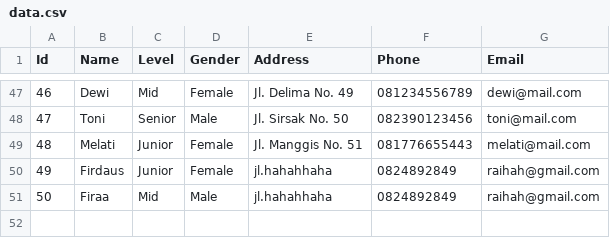
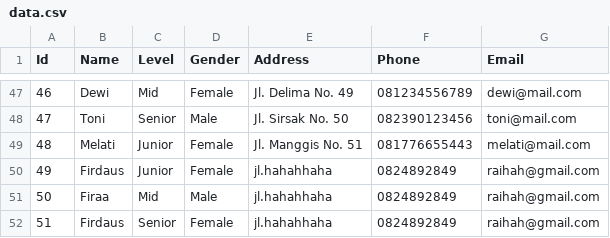
Before and after one commit to divanyym/internfmlx, a CSV file: wwwroot/data.csv, drawn as a sheet; only a part is shown, gaps mark what is left out; the diff names each change by its address in the sheet, - before the commit and + after, or states it on an @@ line.

```diff
--- a/wwwroot/data.csv
+++ b/wwwroot/data.csv
+row 52: 51 | Firdaus | Senior | Female | jl.hahahhaha | 0824892849 | raihah@gmail.com
```
